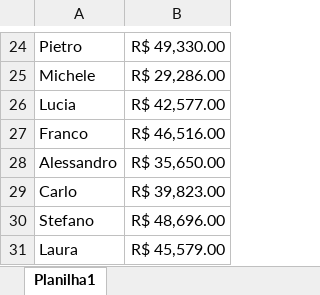
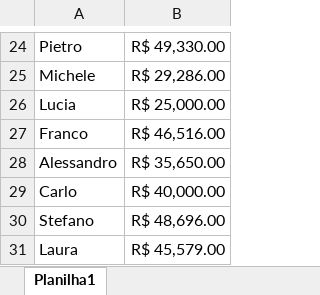
Before and after one commit to WesleyBanagouro/EstudoPython2, an Excel workbook: março.xlsx, sheet Planilha1, drawn as a sheet; only a part is shown, gaps mark what is left out; values as stored, in another font and other column widths than the file's, no borders; the diff names each change by its address in the sheet, - before the commit and + after, or states it on an @@ line.

```diff
--- a/março.xlsx (sheet Planilha1)
+++ b/março.xlsx (sheet Planilha1)
-B26: R$ 42,577.00
+B26: R$ 25,000.00
-B29: R$ 39,823.00
+B29: R$ 40,000.00
```
Also changed, not shown: abril.xlsx, fevereiro.xlsx, 3 other files.
